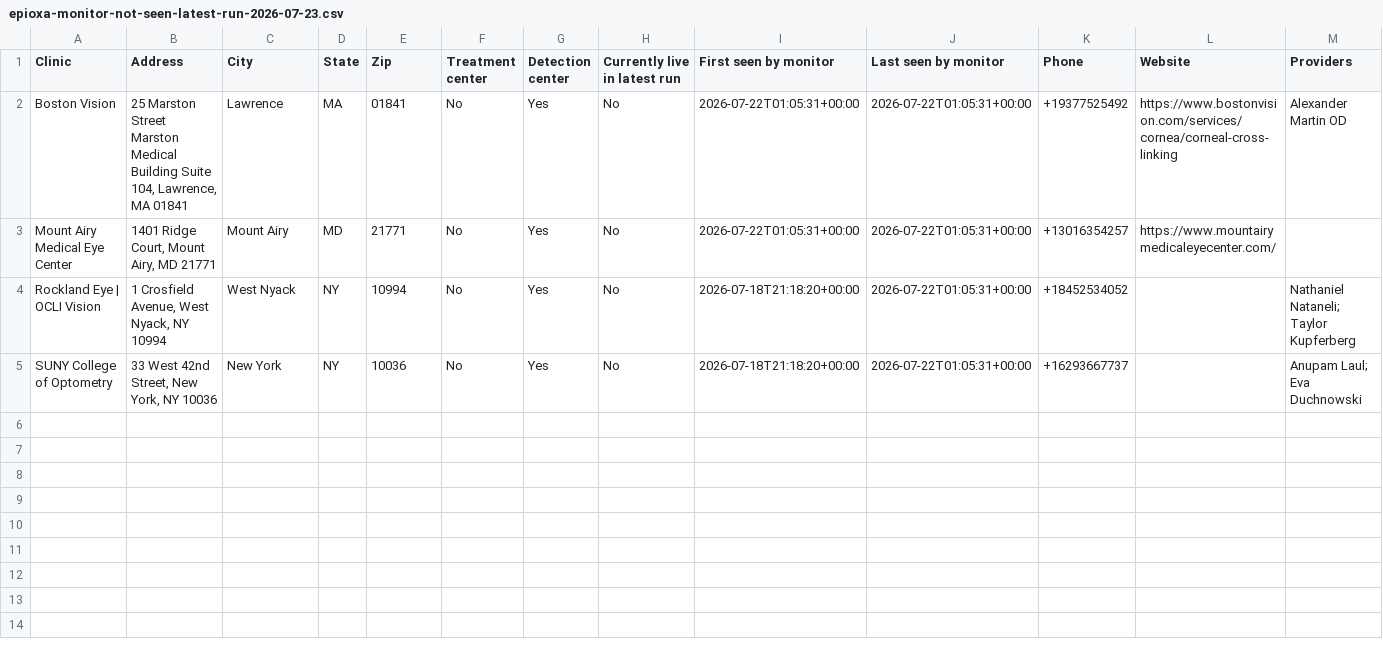
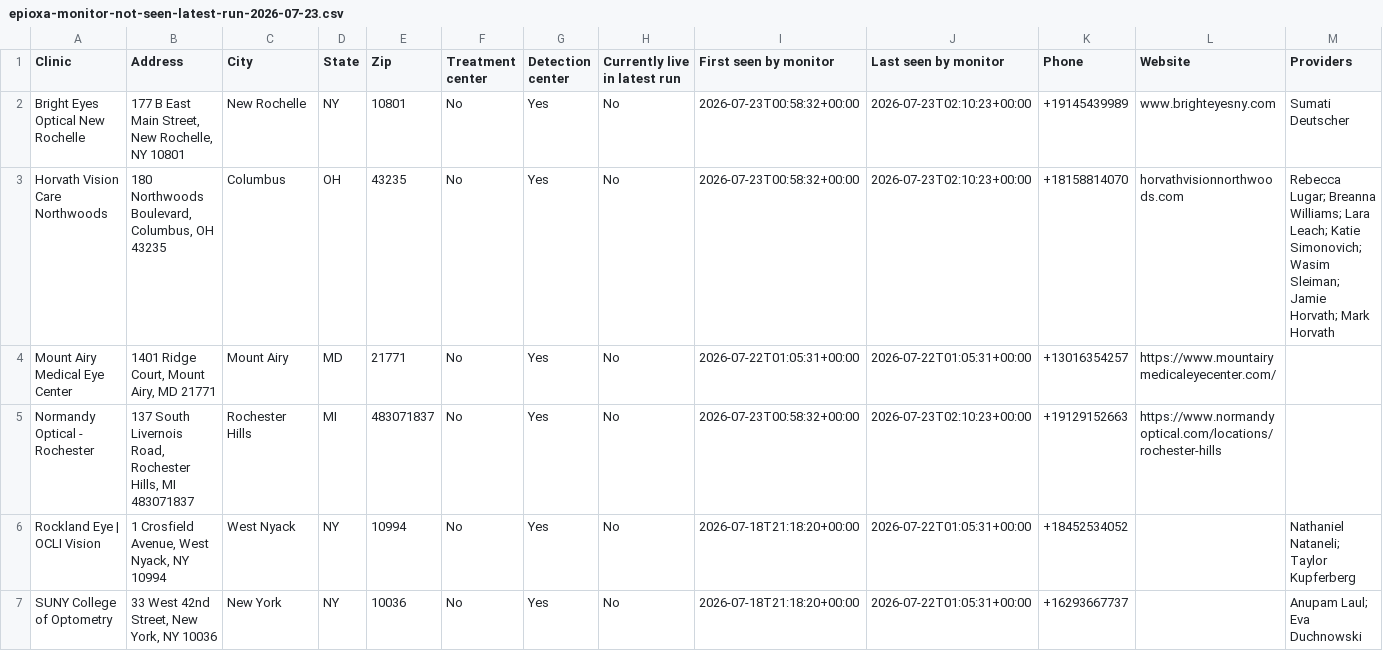
Before and after one commit to mpomroy9/epioxa-clinic-dashboard, a CSV file: outputs/epioxa-monitor-not-seen-latest-run-2026-07-23.csv, drawn as a sheet; only a part is shown; removed rows and columns are numbered as before the commit, all else as after; rows hold the shown columns only; ↵ is a line break in a cell; the diff names each change by its address in the sheet, - before the commit and + after, or states it on an @@ line.

```diff
--- a/outputs/epioxa-monitor-not-seen-latest-run-2026-07-23.csv
+++ b/outputs/epioxa-monitor-not-seen-latest-run-2026-07-23.csv
-row 2: Boston Vision | 25 Marston Street ↵ Marston Medical Building Suite 104, Lawrence, MA 01841 | Lawrence | MA | 01841 | No | Yes | No | 2026-07-22T01:05:31+00:00 | 2026-07-22T01:05:31+00:00 | +19377525492 | https://www.bostonvision.com/services/cornea/corneal-cross-linking | Alexander Martin OD
+row 2: Bright Eyes Optical New Rochelle | 177 B East Main Street, New Rochelle, NY 10801 | New Rochelle | NY | 10801 | No | Yes | No | 2026-07-23T00:58:32+00:00 | 2026-07-23T02:10:23+00:00 | +19145439989 | www.brighteyesny.com | Sumati Deutscher
+row 3: Horvath Vision Care Northwoods | 180 Northwoods Boulevard, Columbus, OH 43235 | Columbus | OH | 43235 | No | Yes | No | 2026-07-23T00:58:32+00:00 | 2026-07-23T02:10:23+00:00 | +18158814070 | horvathvisionnorthwoods.com | Rebecca Lugar; Breanna Williams; Lara Leach; Katie Simonovich; Wasim Sleiman; Jamie Horvath; Mark Horvath
+row 5: Normandy Optical - Rochester | 137 South Livernois Road, Rochester Hills, MI 483071837 | Rochester Hills | MI | 483071837 | No | Yes | No | 2026-07-23T00:58:32+00:00 | 2026-07-23T02:10:23+00:00 | +19129152663 | https://www.normandyoptical.com/locations/rochester-hills
```
Also changed, not shown: outputs/epioxa-monitor-new-since-baseline.csv, outputs/epioxa-monitor-tracked-clinics.csv, 4 other files.
